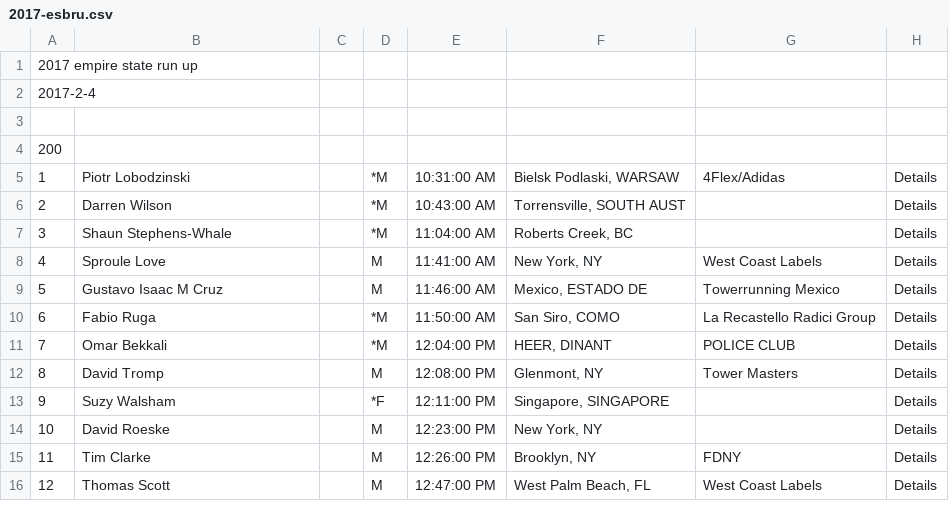
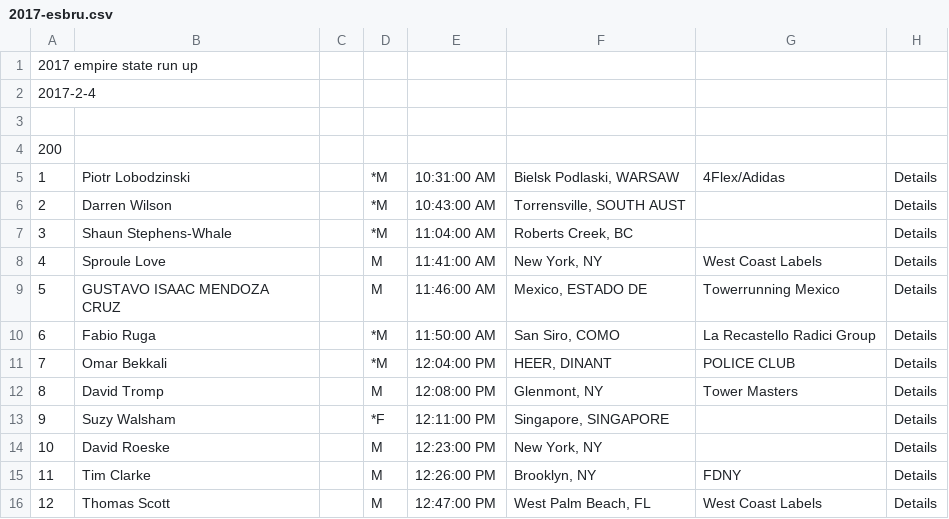
Before and after one commit to joduncan/RaceScoring, a CSV file: data/2017-esbru.csv, drawn as a sheet; only a part is shown.

Commit message:
fixed gustavo

```diff
--- a/data/2017-esbru.csv
+++ b/data/2017-esbru.csv
@@ -8,3 +8,3 @@
 4,Sproule Love,,M,11:41:00 AM,"New York, NY",West Coast Labels,Details
-5,Gustavo Isaac M Cruz,,M,11:46:00 AM,"Mexico, ESTADO DE",Towerrunning Mexico,Details
+5,GUSTAVO ISAAC MENDOZA CRUZ,,M,11:46:00 AM,"Mexico, ESTADO DE",Towerrunning Mexico,Details
 6,Fabio Ruga,,*M,11:50:00 AM,"San Siro, COMO",La Recastello Radici Group,Details
```
